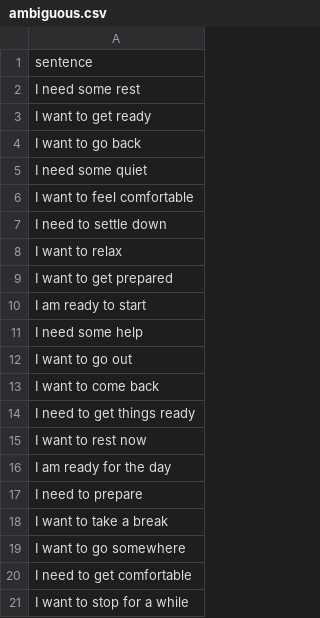
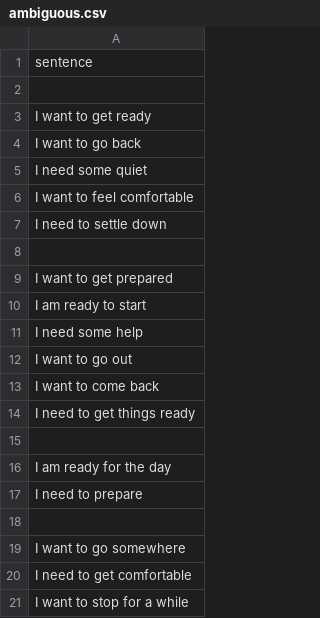
Before and after one commit to rashed-48/Assistive-orchestration, a CSV file: data/ambiguous.csv, drawn as a sheet.

Commit message:
dataset improved,frontend improved

```diff
--- a/data/ambiguous.csv
+++ b/data/ambiguous.csv
@@ -1,3 +1,3 @@
 sentence
-I need some rest
+
 I want to get ready
@@ -7,3 +7,3 @@ I want to feel comfortable
 I need to settle down
-I want to relax
+
 I want to get prepared
@@ -14,6 +14,6 @@ I want to come back
 I need to get things ready
-I want to rest now
+
 I am ready for the day
 I need to prepare
-I want to take a break
+
 I want to go somewhere
```
Also changed, not shown: data/intents.csv, 12 other files.
